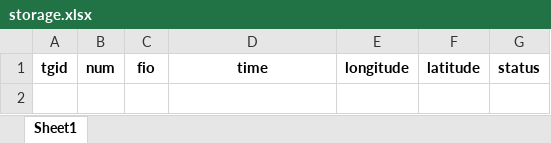
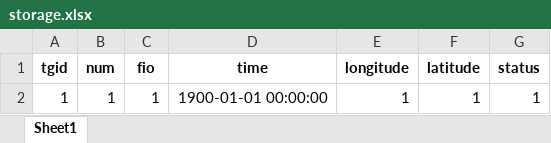
Before and after one commit to whatislove14/catch_stick_bot, an Excel workbook: storage.xlsx, sheet Sheet1, drawn as a sheet; values as stored, in another font and other column widths than the file's, no borders; the diff names each change by its address in the sheet, - before the commit and + after, or states it on an @@ line.

Commit message:
update clear_storage

```diff
--- a/storage.xlsx (sheet Sheet1)
+++ b/storage.xlsx (sheet Sheet1)
+row 2: 1 | 1 | 1 | 1900-01-01 00:00:00 | 1 | 1 | 1
```
Also changed, not shown: 1 other file.
